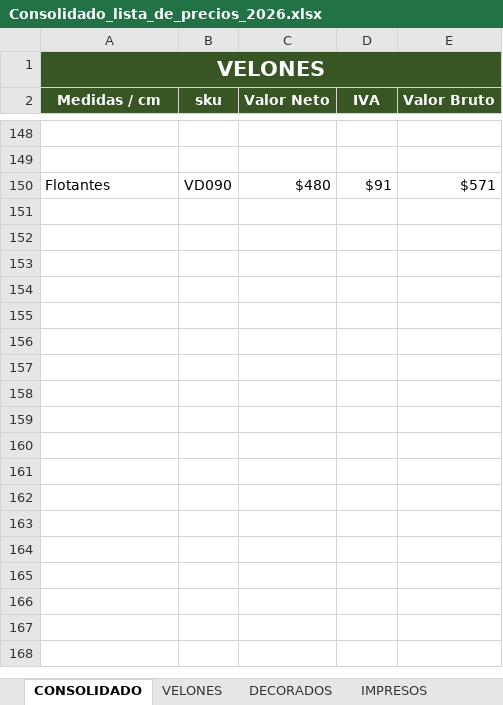
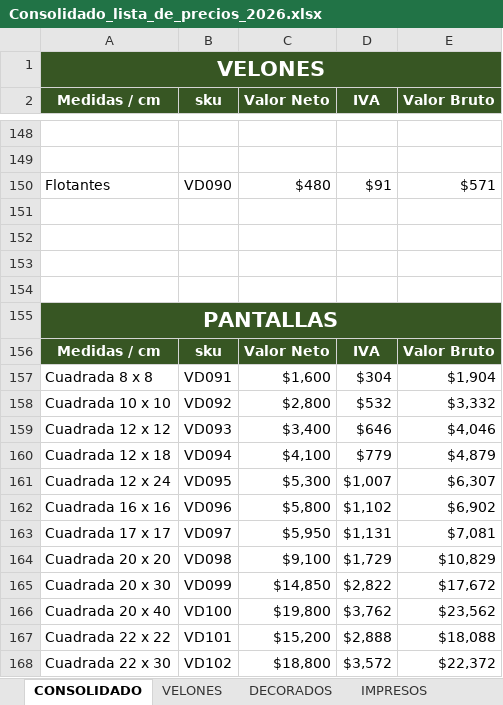
Before and after one commit to KplBranding/velas-devas, an Excel workbook: _precios/Consolidado_lista_de_precios_2026.xlsx, sheet CONSOLIDADO, drawn as a sheet; only a part is shown, gaps mark what is left out; values as stored, in another font and other column widths than the file's, no borders; the diff covers the shown part only; the diff names each change by its address in the sheet, - before the commit and + after, or states it on an @@ line.

```diff
--- a/_precios/Consolidado_lista_de_precios_2026.xlsx (sheet CONSOLIDADO)
+++ b/_precios/Consolidado_lista_de_precios_2026.xlsx (sheet CONSOLIDADO)
-B1:E1 fill: #375623
+B1:E1 fill: none
+row 151: (empty)
+row 152: (empty)
+row 153: (empty)
+row 154: (empty)
+row 155: PANTALLAS
+row 156: Medidas / cm | sku | Valor Neto | IVA | Valor Bruto
+row 157: Cuadrada 8 x 8 | VD091 | $1,600 | $304 | $1,904
+row 158: Cuadrada 10 x 10 | VD092 | $2,800 | $532 | $3,332
+row 159: Cuadrada 12 x 12 | VD093 | $3,400 | $646 | $4,046
+row 160: Cuadrada 12 x 18 | VD094 | $4,100 | $779 | $4,879
+row 161: Cuadrada 12 x 24 | VD095 | $5,300 | $1,007 | $6,307
+row 162: Cuadrada 16 x 16 | VD096 | $5,800 | $1,102 | $6,902
+row 163: Cuadrada 17 x 17 | VD097 | $5,950 | $1,131 | $7,081
+row 164: Cuadrada 20 x 20 | VD098 | $9,100 | $1,729 | $10,829
+row 165: Cuadrada 20 x 30 | VD099 | $14,850 | $2,822 | $17,672
+row 166: Cuadrada 20 x 40 | VD100 | $19,800 | $3,762 | $23,562
+row 167: Cuadrada 22 x 22 | VD101 | $15,200 | $2,888 | $18,088
+row 168: Cuadrada 22 x 30 | VD102 | $18,800 | $3,572 | $22,372
```
Also changed, not shown: 36 added rows and cell formats elsewhere in this sheet, sheet IMPRESOS, sheet VELONES BANQUETERÍA, sheet DECORADOS, sheet VELONES, other sheet tabs, 42 other files.
